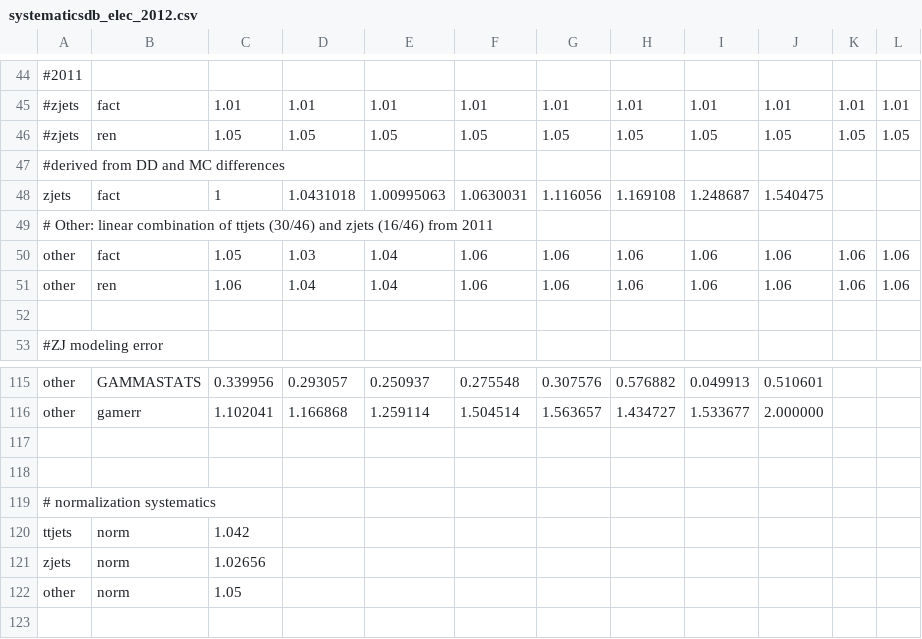
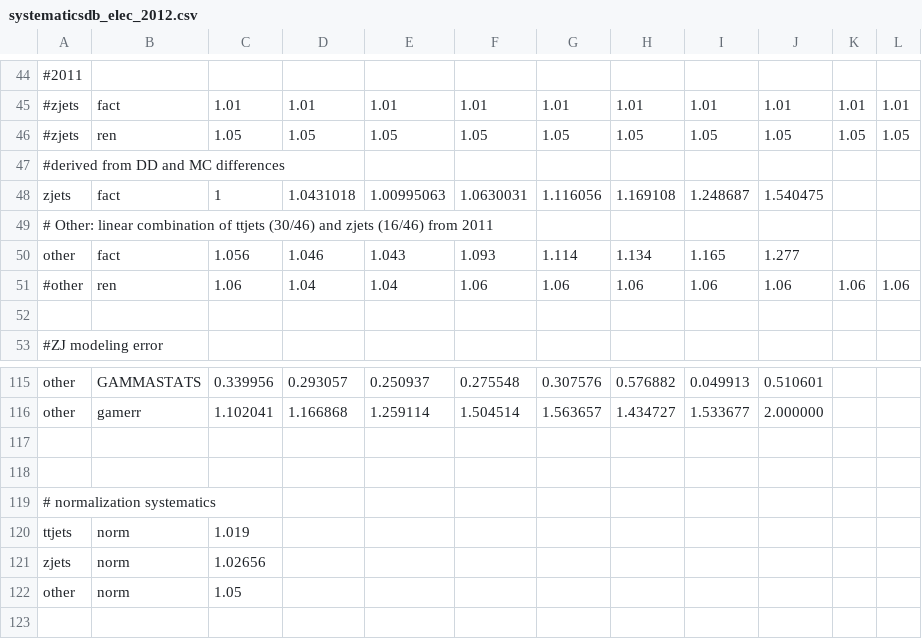
Before and after one commit to UMN-CMS/cms-WR, a CSV file: Limits/ctool/systematicsdb_elec_2012.csv, drawn as a sheet; only a part is shown, gaps mark what is left out.

Commit message:
Plotting code update, systematic input update

```diff
--- a/Limits/ctool/systematicsdb_elec_2012.csv
+++ b/Limits/ctool/systematicsdb_elec_2012.csv
@@ -49,4 +49,4 @@ zjets,fact,1,1.0431018,1.00995063,1.0630031,1.116056,1.169108,1.248687,1.540475
 # Other: linear combination of ttjets (30/46) and zjets (16/46) from 2011
-other,fact,1.05,1.03,1.04,1.06,1.06,1.06,1.06,1.06,1.06,1.06
-other,ren,1.06,1.04,1.04,1.06,1.06,1.06,1.06,1.06,1.06,1.06
+other,fact,1.056,1.046,1.043,1.093,1.114,1.134,1.165,1.277
+#other,ren,1.06,1.04,1.04,1.06,1.06,1.06,1.06,1.06,1.06,1.06
 
@@ -119,3 +119,3 @@ other,gamerr,1.102041,1.166868,1.259114,1.504514,1.563657,1.434727,1.533677,2.00
 # normalization systematics
-ttjets,norm,1.042
+ttjets,norm,1.019
 zjets,norm,1.02656
```
Also changed, not shown: Limits/ctool/systematicsdb_mu_2012.csv, 2 other files.
